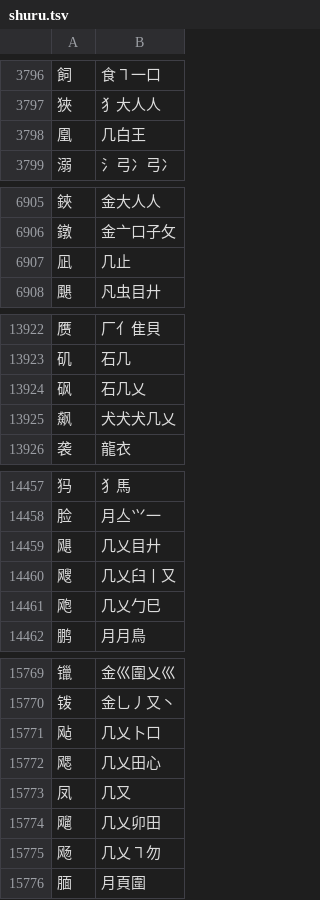
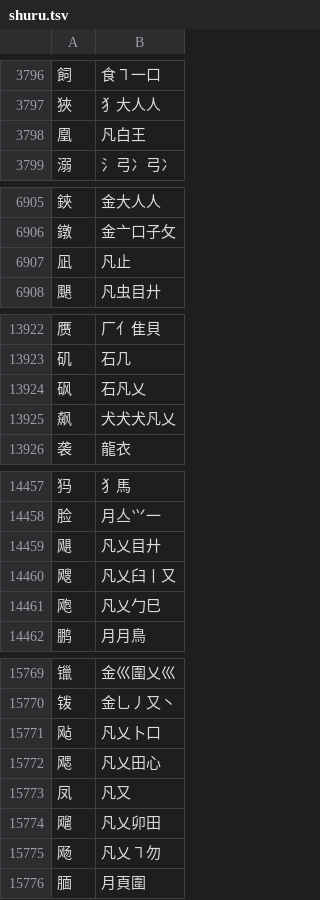
Before and after one commit to chenlin014/jiezi, a TSV file: table/shuru.tsv, drawn as a sheet; only a part is shown, gaps mark what is left out; the diff covers the shown part only.

```diff
--- a/table/shuru.tsv
+++ b/table/shuru.tsv
@@ -3797,3 +3797,3 @@
 狹	犭大人人
-凰	几白王
+凰	凡白王
 溺	氵弓冫弓冫
@@ -6906,3 +6906,3 @@
 鐓	金亠口子攵
-凪	几止
+凪	凡止
 颶	凡虫目廾
@@ -13923,4 +13923,4 @@
 矶	石几
-砜	石几乂
-飙	犬犬犬几乂
+砜	石凡乂
+飙	犬犬犬凡乂
 袭	龍衣
@@ -14458,5 +14458,5 @@
 脸	月亼⺍一
-飓	几乂目廾
-飕	几乂臼丨又
-飑	几乂勹巳
+飓	凡乂目廾
+飕	凡乂臼丨又
+飑	凡乂勹巳
 鹏	月月鳥
@@ -15770,7 +15770,7 @@
 䥽	金乚丿又丶
-飐	几乂卜口
-飔	几乂田心
-凤	几又
-飗	几乂卯田
-飏	几乂㇕勿
+飐	凡乂卜口
+飔	凡乂田心
+凤	凡又
+飗	凡乂卯田
+飏	凡乂㇕勿
 腼	月頁圍
```
Also changed, not shown: 12 edited cells elsewhere in this file, table/chujie.tsv, table/common-jp.tsv, 4 other files.
